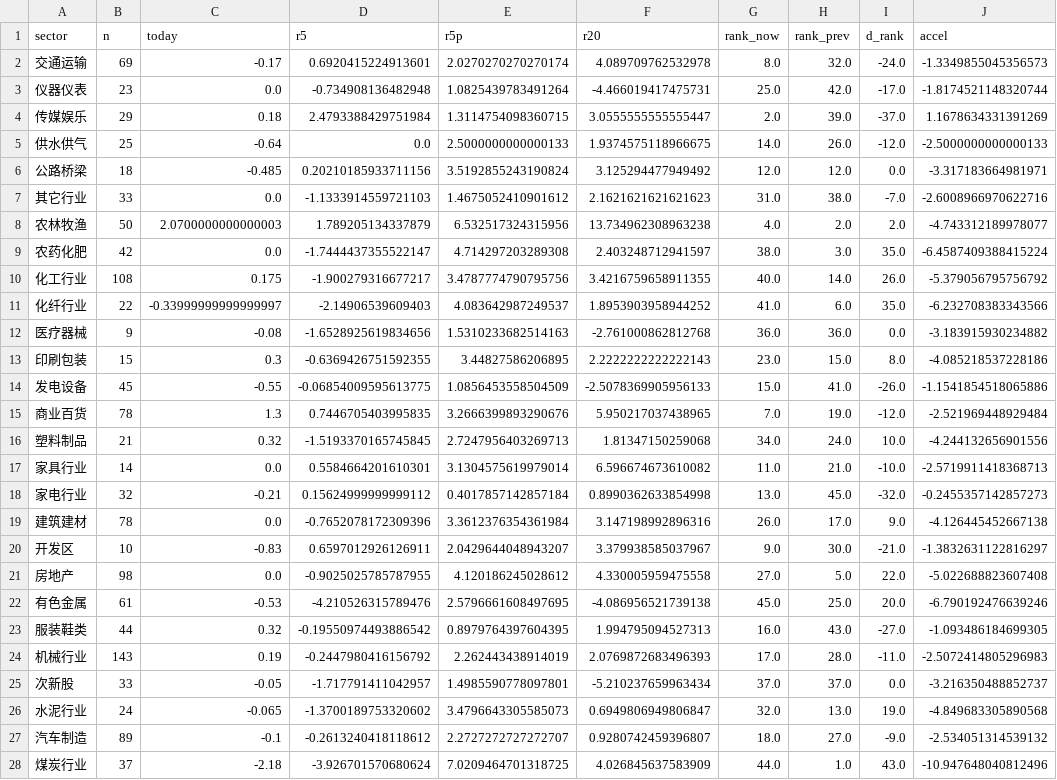
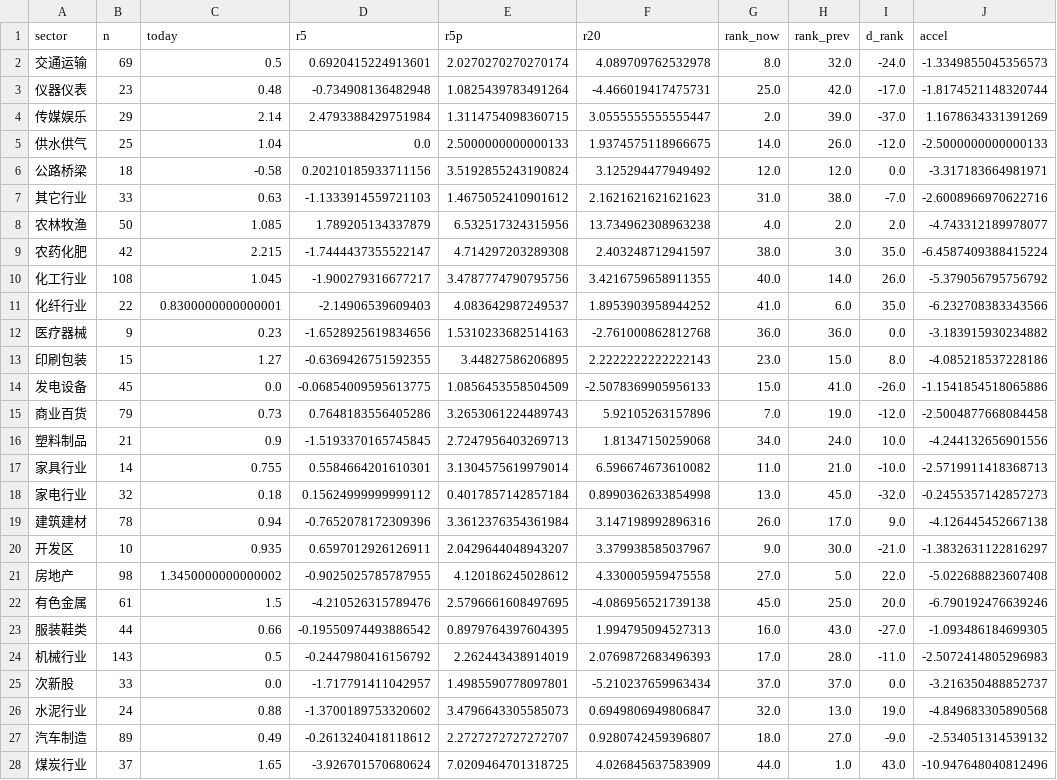
Before and after one commit to johnsondiao/stock, a CSV file: rotation_sector.csv, drawn as a sheet; only a part is shown; the diff covers the shown part only.

```diff
--- a/rotation_sector.csv
+++ b/rotation_sector.csv
@@ -1,28 +1,28 @@
 sector,n,today,r5,r5p,r20,rank_now,rank_prev,d_rank,accel
-交通运输,69,-0.17,0.6920415224913601,2.0270270270270174,4.089709762532978,8.0,32.0,-24.0,-1.3349855045356573
-仪器仪表,23,0.0,-0.734908136482948,1.0825439783491264,-4.466019417475731,25.0,42.0,-17.0,-1.8174521148320744
-传媒娱乐,29,0.18,2.4793388429751984,1.3114754098360715,3.0555555555555447,2.0,39.0,-37.0,1.1678634331391269
-供水供气,25,-0.64,0.0,2.5000000000000133,1.9374575118966675,14.0,26.0,-12.0,-2.5000000000000133
-公路桥梁,18,-0.485,0.20210185933711156,3.5192855243190824,3.125294477949492,12.0,12.0,0.0,-3.317183664981971
-其它行业,33,0.0,-1.1333914559721103,1.4675052410901612,2.1621621621621623,31.0,38.0,-7.0,-2.6008966970622716
-农林牧渔,50,2.0700000000000003,1.789205134337879,6.532517324315956,13.734962308963238,4.0,2.0,2.0,-4.743312189978077
-农药化肥,42,0.0,-1.7444437355522147,4.714297203289308,2.403248712941597,38.0,3.0,35.0,-6.4587409388415224
-化工行业,108,0.175,-1.900279316677217,3.4787774790795756,3.4216759658911355,40.0,14.0,26.0,-5.379056795756792
-化纤行业,22,-0.33999999999999997,-2.14906539609403,4.083642987249537,1.8953903958944252,41.0,6.0,35.0,-6.232708383343566
-医疗器械,9,-0.08,-1.6528925619834656,1.5310233682514163,-2.761000862812768,36.0,36.0,0.0,-3.183915930234882
-印刷包装,15,0.3,-0.6369426751592355,3.44827586206895,2.2222222222222143,23.0,15.0,8.0,-4.085218537228186
-发电设备,45,-0.55,-0.06854009595613775,1.0856453558504509,-2.5078369905956133,15.0,41.0,-26.0,-1.1541854518065886
-商业百货,78,1.3,0.7446705403995835,3.2666399893290676,5.950217037438965,7.0,19.0,-12.0,-2.521969448929484
-塑料制品,21,0.32,-1.5193370165745845,2.7247956403269713,1.81347150259068,34.0,24.0,10.0,-4.244132656901556
-家具行业,14,0.0,0.5584664201610301,3.1304575619979014,6.596674673610082,11.0,21.0,-10.0,-2.5719911418368713
-家电行业,32,-0.21,0.15624999999999112,0.4017857142857184,0.8990362633854998,13.0,45.0,-32.0,-0.2455357142857273
-建筑建材,78,0.0,-0.7652078172309396,3.3612376354361984,3.147198992896316,26.0,17.0,9.0,-4.126445452667138
-开发区,10,-0.83,0.6597012926126911,2.0429644048943207,3.379938585037967,9.0,30.0,-21.0,-1.3832631122816297
-房地产,98,0.0,-0.9025025785787955,4.120186245028612,4.330005959475558,27.0,5.0,22.0,-5.022688823607408
-有色金属,61,-0.53,-4.210526315789476,2.5796661608497695,-4.086956521739138,45.0,25.0,20.0,-6.790192476639246
-服装鞋类,44,0.32,-0.19550974493886542,0.8979764397604395,1.994795094527313,16.0,43.0,-27.0,-1.093486184699305
-机械行业,143,0.19,-0.2447980416156792,2.262443438914019,2.0769872683496393,17.0,28.0,-11.0,-2.5072414805296983
-次新股,33,-0.05,-1.717791411042957,1.4985590778097801,-5.210237659963434,37.0,37.0,0.0,-3.216350488852737
-水泥行业,24,-0.065,-1.3700189753320602,3.4796643305585073,0.6949806949806847,32.0,13.0,19.0,-4.849683305890568
-汽车制造,89,-0.1,-0.2613240418118612,2.2727272727272707,0.9280742459396807,18.0,27.0,-9.0,-2.534051314539132
-煤炭行业,37,-2.18,-3.926701570680624,7.0209464701318725,4.026845637583909,44.0,1.0,43.0,-10.947648040812496
+交通运输,69,0.5,0.6920415224913601,2.0270270270270174,4.089709762532978,8.0,32.0,-24.0,-1.3349855045356573
+仪器仪表,23,0.48,-0.734908136482948,1.0825439783491264,-4.466019417475731,25.0,42.0,-17.0,-1.8174521148320744
+传媒娱乐,29,2.14,2.4793388429751984,1.3114754098360715,3.0555555555555447,2.0,39.0,-37.0,1.1678634331391269
+供水供气,25,1.04,0.0,2.5000000000000133,1.9374575118966675,14.0,26.0,-12.0,-2.5000000000000133
+公路桥梁,18,-0.58,0.20210185933711156,3.5192855243190824,3.125294477949492,12.0,12.0,0.0,-3.317183664981971
+其它行业,33,0.63,-1.1333914559721103,1.4675052410901612,2.1621621621621623,31.0,38.0,-7.0,-2.6008966970622716
+农林牧渔,50,1.085,1.789205134337879,6.532517324315956,13.734962308963238,4.0,2.0,2.0,-4.743312189978077
+农药化肥,42,2.215,-1.7444437355522147,4.714297203289308,2.403248712941597,38.0,3.0,35.0,-6.4587409388415224
+化工行业,108,1.045,-1.900279316677217,3.4787774790795756,3.4216759658911355,40.0,14.0,26.0,-5.379056795756792
+化纤行业,22,0.8300000000000001,-2.14906539609403,4.083642987249537,1.8953903958944252,41.0,6.0,35.0,-6.232708383343566
+医疗器械,9,0.23,-1.6528925619834656,1.5310233682514163,-2.761000862812768,36.0,36.0,0.0,-3.183915930234882
+印刷包装,15,1.27,-0.6369426751592355,3.44827586206895,2.2222222222222143,23.0,15.0,8.0,-4.085218537228186
+发电设备,45,0.0,-0.06854009595613775,1.0856453558504509,-2.5078369905956133,15.0,41.0,-26.0,-1.1541854518065886
+商业百货,79,0.73,0.7648183556405286,3.2653061224489743,5.92105263157896,7.0,19.0,-12.0,-2.5004877668084458
+塑料制品,21,0.9,-1.5193370165745845,2.7247956403269713,1.81347150259068,34.0,24.0,10.0,-4.244132656901556
+家具行业,14,0.755,0.5584664201610301,3.1304575619979014,6.596674673610082,11.0,21.0,-10.0,-2.5719911418368713
+家电行业,32,0.18,0.15624999999999112,0.4017857142857184,0.8990362633854998,13.0,45.0,-32.0,-0.2455357142857273
+建筑建材,78,0.94,-0.7652078172309396,3.3612376354361984,3.147198992896316,26.0,17.0,9.0,-4.126445452667138
+开发区,10,0.935,0.6597012926126911,2.0429644048943207,3.379938585037967,9.0,30.0,-21.0,-1.3832631122816297
+房地产,98,1.3450000000000002,-0.9025025785787955,4.120186245028612,4.330005959475558,27.0,5.0,22.0,-5.022688823607408
+有色金属,61,1.5,-4.210526315789476,2.5796661608497695,-4.086956521739138,45.0,25.0,20.0,-6.790192476639246
+服装鞋类,44,0.66,-0.19550974493886542,0.8979764397604395,1.994795094527313,16.0,43.0,-27.0,-1.093486184699305
+机械行业,143,0.5,-0.2447980416156792,2.262443438914019,2.0769872683496393,17.0,28.0,-11.0,-2.5072414805296983
+次新股,33,0.0,-1.717791411042957,1.4985590778097801,-5.210237659963434,37.0,37.0,0.0,-3.216350488852737
+水泥行业,24,0.88,-1.3700189753320602,3.4796643305585073,0.6949806949806847,32.0,13.0,19.0,-4.849683305890568
+汽车制造,89,0.49,-0.2613240418118612,2.2727272727272707,0.9280742459396807,18.0,27.0,-9.0,-2.534051314539132
+煤炭行业,37,1.65,-3.926701570680624,7.0209464701318725,4.026845637583909,44.0,1.0,43.0,-10.947648040812496
```
Also changed, not shown: 17 edited cells elsewhere in this file, 4 other files.
